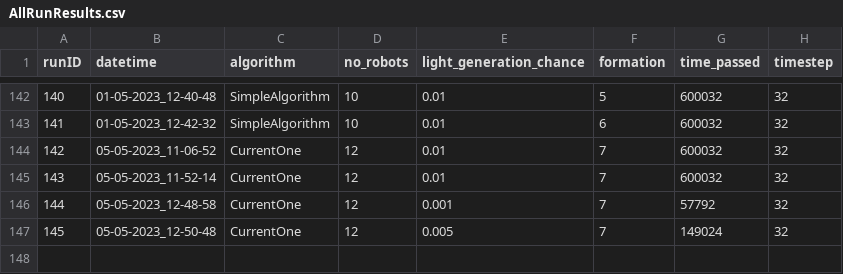
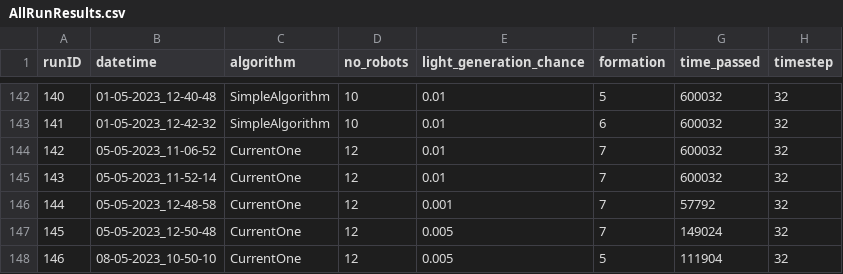
Before and after one commit to tinmarecic6/FirefightingSwarms, a CSV file: AllRunResults.csv, drawn as a sheet; only a part is shown, gaps mark what is left out; the diff names each change by its address in the sheet, - before the commit and + after, or states it on an @@ line.

```diff
--- a/AllRunResults.csv
+++ b/AllRunResults.csv
+row 148: 146 | 08-05-2023_10-50-10 | CurrentOne | 12 | 0.005 | 5 | 111904 | 32
```
Also changed, not shown: 2 other files.
